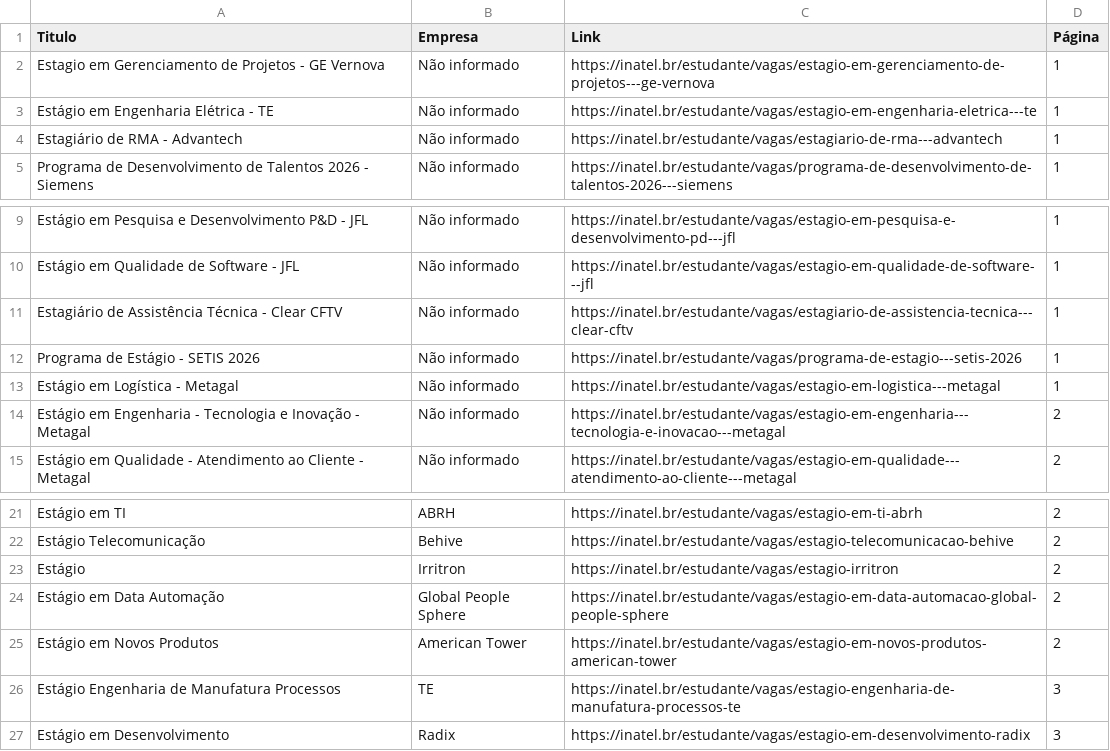
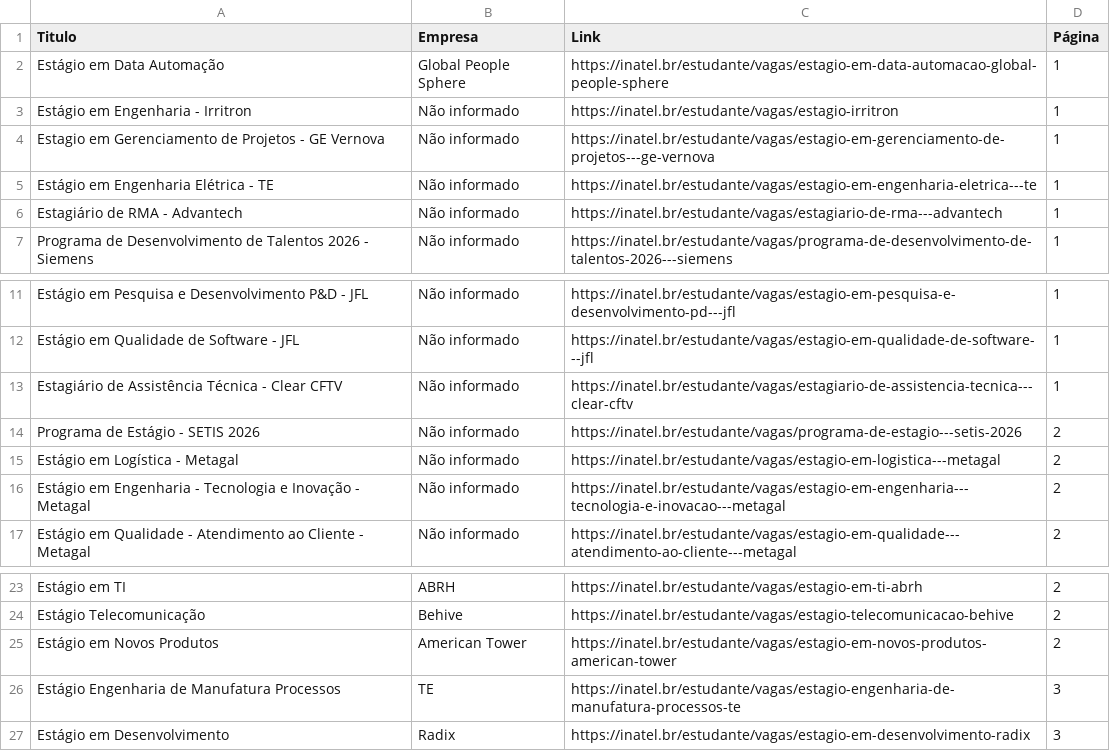
Before and after one commit to Joao0015/inatel-vagas-bot2.0, a CSV file: vagas_estagio_inatel.csv, drawn as a sheet; only a part is shown, gaps mark what is left out.

```diff
--- a/vagas_estagio_inatel.csv
+++ b/vagas_estagio_inatel.csv
@@ -1,2 +1,4 @@
 Titulo,Empresa,Link,Página
+Estágio em Data Automação,Global People Sphere,https://inatel.br/estudante/vagas/estagio-em-data-automacao-global-people-sphere,1
+Estágio em Engenharia - Irritron,Não informado,https://inatel.br/estudante/vagas/estagio-irritron,1
 Estagio em Gerenciamento de Projetos - GE Vernova,Não informado,https://inatel.br/estudante/vagas/estagio-em-gerenciamento-de-projetos---ge-vernova,1
@@ -11,4 +13,4 @@ Estágio em Qualidade de Software - JFL,Não informado,https://inatel.br/estudan
 Estagiário de Assistência Técnica - Clear CFTV,Não informado,https://inatel.br/estudante/vagas/estagiario-de-assistencia-tecnica---clear-cftv,1
-Programa de Estágio - SETIS 2026,Não informado,https://inatel.br/estudante/vagas/programa-de-estagio---setis-2026,1
-Estágio em Logística - Metagal,Não informado,https://inatel.br/estudante/vagas/estagio-em-logistica---metagal,1
+Programa de Estágio - SETIS 2026,Não informado,https://inatel.br/estudante/vagas/programa-de-estagio---setis-2026,2
+Estágio em Logística - Metagal,Não informado,https://inatel.br/estudante/vagas/estagio-em-logistica---metagal,2
 Estágio em Engenharia - Tecnologia e Inovação - Metagal,Não informado,https://inatel.br/estudante/vagas/estagio-em-engenharia---tecnologia-e-inovacao---metagal,2
@@ -22,4 +24,2 @@ Estágio em TI,ABRH,https://inatel.br/estudante/vagas/estagio-em-ti-abrh,2
 Estágio Telecomunicação,Behive,https://inatel.br/estudante/vagas/estagio-telecomunicacao-behive,2
-Estágio,Irritron,https://inatel.br/estudante/vagas/estagio-irritron,2
-Estágio em Data Automação,Global People Sphere,https://inatel.br/estudante/vagas/estagio-em-data-automacao-global-people-sphere,2
 Estágio em Novos Produtos,American Tower,https://inatel.br/estudante/vagas/estagio-em-novos-produtos-american-tower,2
```
